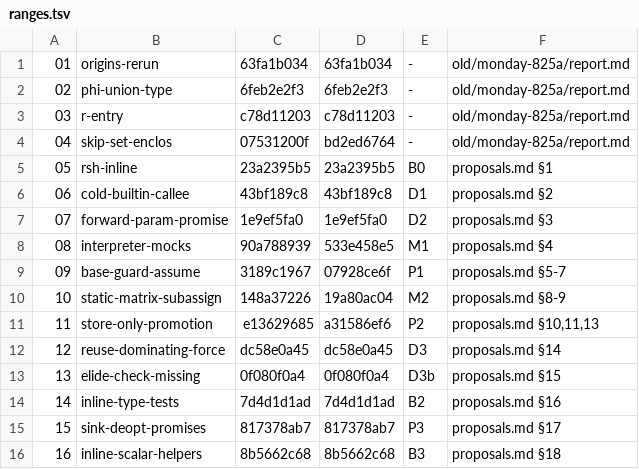
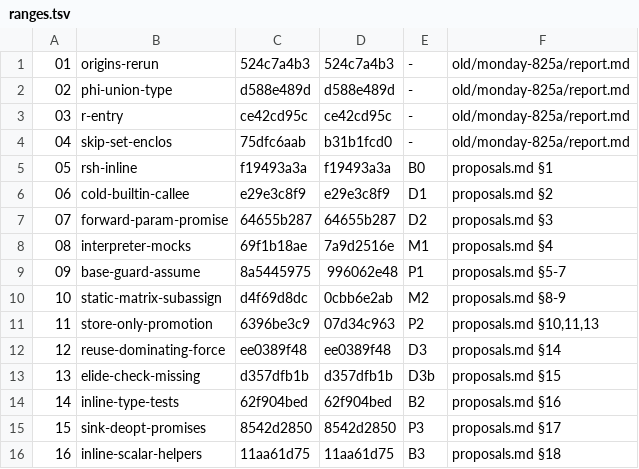
Before and after one commit to PRL-PRG/r-compile-server, a TSV file: server/doc/2026-11-benchmarks/ranges.tsv, drawn as a sheet; only a part is shown; the diff covers the shown part only.

```diff
--- a/server/doc/2026-11-benchmarks/ranges.tsv
+++ b/server/doc/2026-11-benchmarks/ranges.tsv
@@ -1,16 +1,16 @@
-01	origins-rerun	63fa1b034	63fa1b034	-	old/monday-825a/report.md
-02	phi-union-type	6feb2e2f3	6feb2e2f3	-	old/monday-825a/report.md
-03	r-entry	c78d11203	c78d11203	-	old/monday-825a/report.md
-04	skip-set-enclos	07531200f	bd2ed6764	-	old/monday-825a/report.md
-05	rsh-inline	23a2395b5	23a2395b5	B0	proposals.md §1
-06	cold-builtin-callee	43bf189c8	43bf189c8	D1	proposals.md §2
-07	forward-param-promise	1e9ef5fa0	1e9ef5fa0	D2	proposals.md §3
-08	interpreter-mocks	90a788939	533e458e5	M1	proposals.md §4
-09	base-guard-assume	3189c1967	07928ce6f	P1	proposals.md §5-7
-10	static-matrix-subassign	148a37226	19a80ac04	M2	proposals.md §8-9
-11	store-only-promotion	e13629685	a31586ef6	P2	proposals.md §10,11,13
-12	reuse-dominating-force	dc58e0a45	dc58e0a45	D3	proposals.md §14
-13	elide-check-missing	0f080f0a4	0f080f0a4	D3b	proposals.md §15
-14	inline-type-tests	7d4d1d1ad	7d4d1d1ad	B2	proposals.md §16
-15	sink-deopt-promises	817378ab7	817378ab7	P3	proposals.md §17
-16	inline-scalar-helpers	8b5662c68	8b5662c68	B3	proposals.md §18
+01	origins-rerun	524c7a4b3	524c7a4b3	-	old/monday-825a/report.md
+02	phi-union-type	d588e489d	d588e489d	-	old/monday-825a/report.md
+03	r-entry	ce42cd95c	ce42cd95c	-	old/monday-825a/report.md
+04	skip-set-enclos	75dfc6aab	b31b1fcd0	-	old/monday-825a/report.md
+05	rsh-inline	f19493a3a	f19493a3a	B0	proposals.md §1
+06	cold-builtin-callee	e29e3c8f9	e29e3c8f9	D1	proposals.md §2
+07	forward-param-promise	64655b287	64655b287	D2	proposals.md §3
+08	interpreter-mocks	69f1b18ae	7a9d2516e	M1	proposals.md §4
+09	base-guard-assume	8a5445975	996062e48	P1	proposals.md §5-7
+10	static-matrix-subassign	d4f69d8dc	0cbb6e2ab	M2	proposals.md §8-9
+11	store-only-promotion	6396be3c9	07d34c963	P2	proposals.md §10,11,13
+12	reuse-dominating-force	ee0389f48	ee0389f48	D3	proposals.md §14
+13	elide-check-missing	d357dfb1b	d357dfb1b	D3b	proposals.md §15
+14	inline-type-tests	62f904bed	62f904bed	B2	proposals.md §16
+15	sink-deopt-promises	8542d2850	8542d2850	P3	proposals.md §17
+16	inline-scalar-helpers	11aa61d75	11aa61d75	B3	proposals.md §18
```
Also changed, not shown: 24 edited cells elsewhere in this file, server/doc/2026-11-benchmarks/block.tsv, 29 other files.
